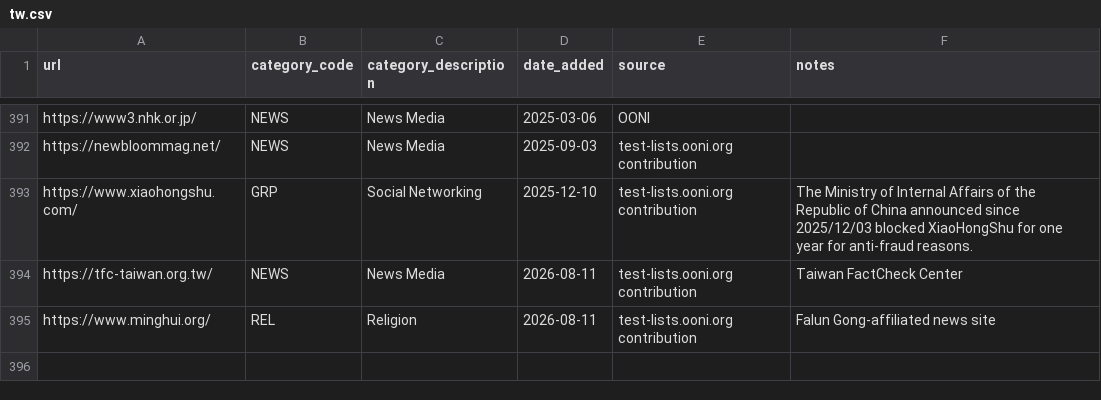
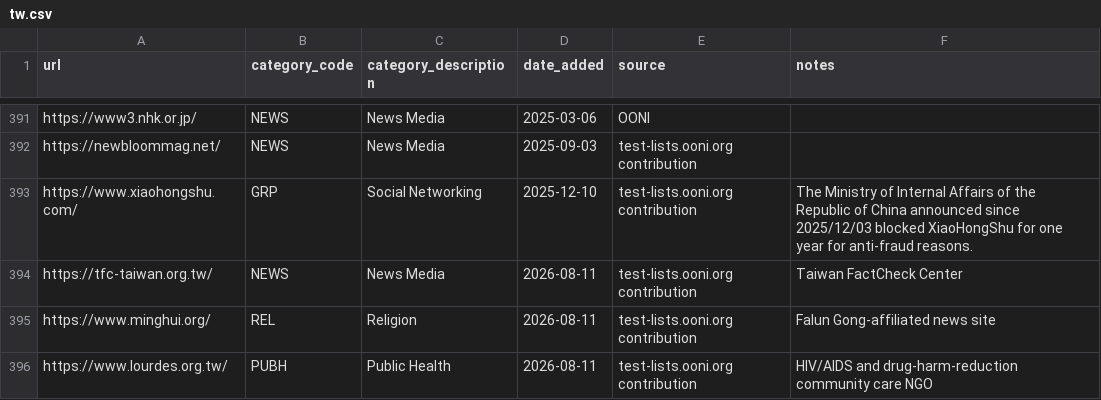
Before and after one commit to ooni/test-lists, a CSV file: lists/tw.csv, drawn as a sheet; only a part is shown, gaps mark what is left out.

Commit message:
Added https://www.lourdes.org.tw/ to TW.csv

```diff
--- a/lists/tw.csv
+++ b/lists/tw.csv
@@ -395 +395,2 @@ https://tfc-taiwan.org.tw/,NEWS,News Media,2026-08-11,test-lists.ooni.org contri
 https://www.minghui.org/,REL,Religion,2026-08-11,test-lists.ooni.org contribution,Falun Gong-affiliated news site
+https://www.lourdes.org.tw/,PUBH,Public Health,2026-08-11,test-lists.ooni.org contribution,HIV/AIDS and drug-harm-reduction community care NGO
```
